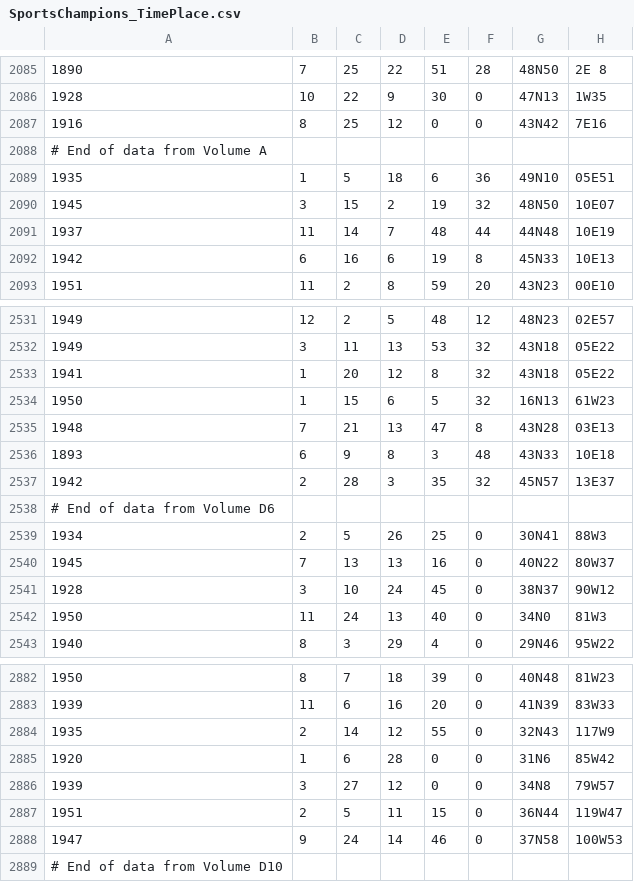
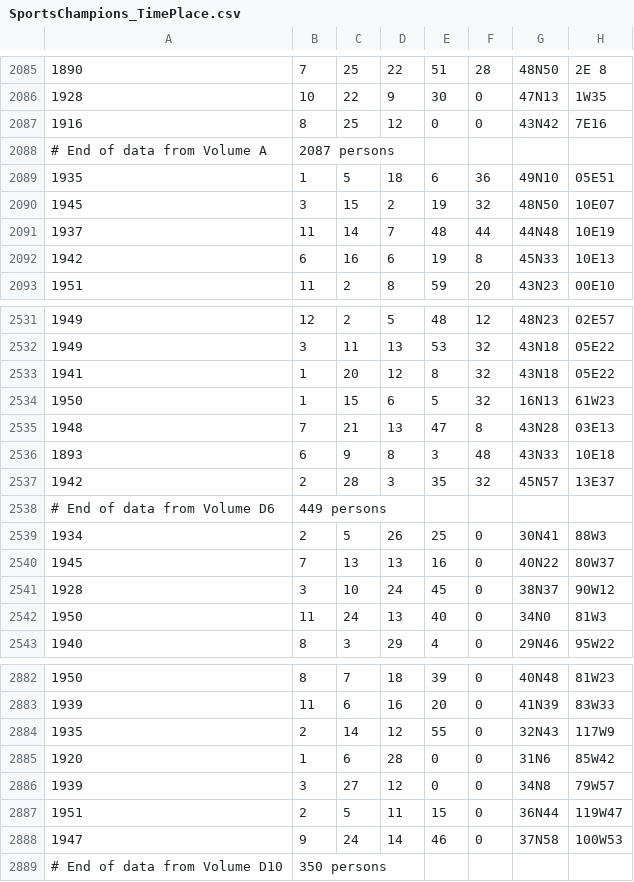
Before and after one commit to lelou6666/WavesOfWhat, a CSV file: 2-AstronomicalComputations/SportsChampions_TimePlace.csv, drawn as a sheet; only a part is shown, gaps mark what is left out.

```diff
--- a/2-AstronomicalComputations/SportsChampions_TimePlace.csv
+++ b/2-AstronomicalComputations/SportsChampions_TimePlace.csv
@@ -2087,3 +2087,3 @@
 1916,8,25,12,0,0,43N42,7E16
-# End of data from Volume A
+# End of data from Volume A, 2087 persons
 1935,1,5,18,6,36,49N10,05E51
@@ -2537,3 +2537,3 @@
 1942,2,28,3,35,32,45N57,13E37
-# End of data from Volume D6
+# End of data from Volume D6, 449 persons
 1934,2,5,26,25,0,30N41,88W3
@@ -2888,2 +2888,2 @@
 1947,9,24,14,46,0,37N58,100W53
-# End of data from Volume D10
+# End of data from Volume D10, 350 persons
```
Also changed, not shown: 2-AstronomicalComputations/MilitaryMen_TimePlace.csv, 2-AstronomicalComputations/ScientistsMedicalDoctors_TimePlace.csv, 10 other files.
